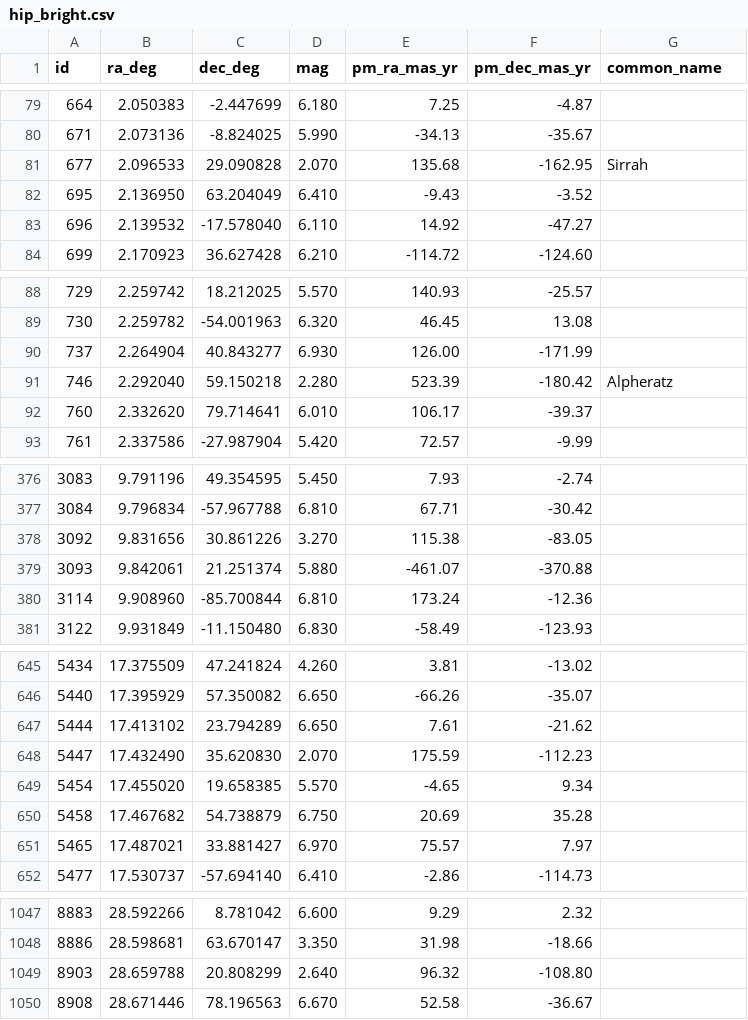
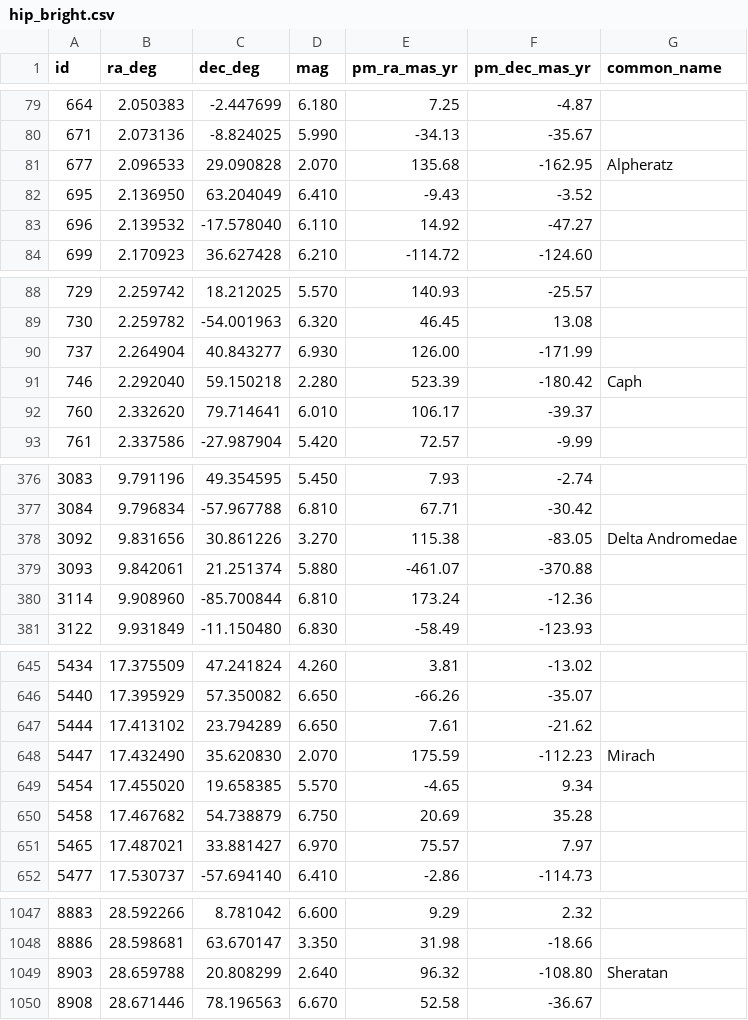
Before and after one commit to jachana/test1, a CSV file: data/catalog/hip_bright.csv, drawn as a sheet; only a part is shown, gaps mark what is left out; the diff covers the shown part only.

```diff
--- a/data/catalog/hip_bright.csv
+++ b/data/catalog/hip_bright.csv
@@ -80,3 +80,3 @@ id,ra_deg,dec_deg,mag,pm_ra_mas_yr,pm_dec_mas_yr,common_name
 671,2.073136,-8.824025,5.990,-34.13,-35.67,
-677,2.096533,29.090828,2.070,135.68,-162.95,Sirrah
+677,2.096533,29.090828,2.070,135.68,-162.95,Alpheratz
 695,2.136950,63.204049,6.410,-9.43,-3.52,
@@ -90,3 +90,3 @@ id,ra_deg,dec_deg,mag,pm_ra_mas_yr,pm_dec_mas_yr,common_name
 737,2.264904,40.843277,6.930,126.00,-171.99,
-746,2.292040,59.150218,2.280,523.39,-180.42,Alpheratz
+746,2.292040,59.150218,2.280,523.39,-180.42,Caph
 760,2.332620,79.714641,6.010,106.17,-39.37,
@@ -377,3 +377,3 @@ id,ra_deg,dec_deg,mag,pm_ra_mas_yr,pm_dec_mas_yr,common_name
 3084,9.796834,-57.967788,6.810,67.71,-30.42,
-3092,9.831656,30.861226,3.270,115.38,-83.05,
+3092,9.831656,30.861226,3.270,115.38,-83.05,Delta Andromedae
 3093,9.842061,21.251374,5.880,-461.07,-370.88,
@@ -647,3 +647,3 @@ id,ra_deg,dec_deg,mag,pm_ra_mas_yr,pm_dec_mas_yr,common_name
 5444,17.413102,23.794289,6.650,7.61,-21.62,
-5447,17.432490,35.620830,2.070,175.59,-112.23,
+5447,17.432490,35.620830,2.070,175.59,-112.23,Mirach
 5454,17.455020,19.658385,5.570,-4.65,9.34,
@@ -1048,3 +1048,3 @@ id,ra_deg,dec_deg,mag,pm_ra_mas_yr,pm_dec_mas_yr,common_name
 8886,28.598681,63.670147,3.350,31.98,-18.66,
-8903,28.659788,20.808299,2.640,96.32,-108.80,
+8903,28.659788,20.808299,2.640,96.32,-108.80,Sheratan
 8908,28.671446,78.196563,6.670,52.58,-36.67,
```
Also changed, not shown: 16 edited cells elsewhere in this file, 5 other files.
